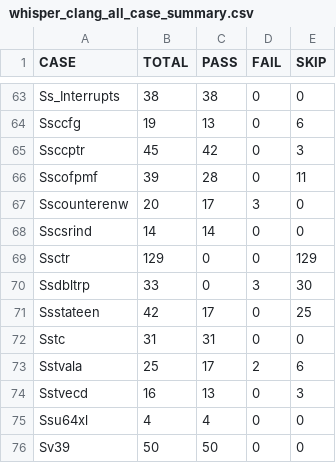
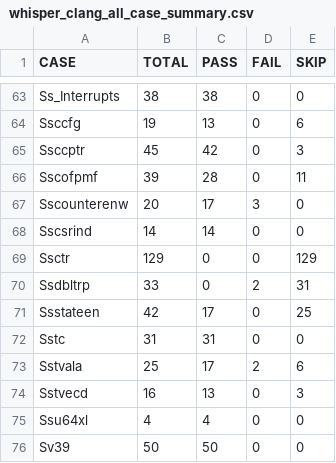
Before and after one commit to XUANTIE-RV/damo-rv-priv-ats, a CSV file: statistics/whisper_clang_all_case_summary.csv, drawn as a sheet; only a part is shown, gaps mark what is left out.

Commit message:
Bump Sail to 0.14.1 and regenerate case statistics

```diff
--- a/statistics/whisper_clang_all_case_summary.csv
+++ b/statistics/whisper_clang_all_case_summary.csv
@@ -69,3 +69,3 @@ Sscsrind,14,14,0,0
 Ssctr,129,0,0,129
-Ssdbltrp,33,0,3,30
+Ssdbltrp,33,0,2,31
 Ssstateen,42,17,0,25
```
Also changed, not shown: statistics/whisper_gcc_all_case_summary.csv, 5 other files.
